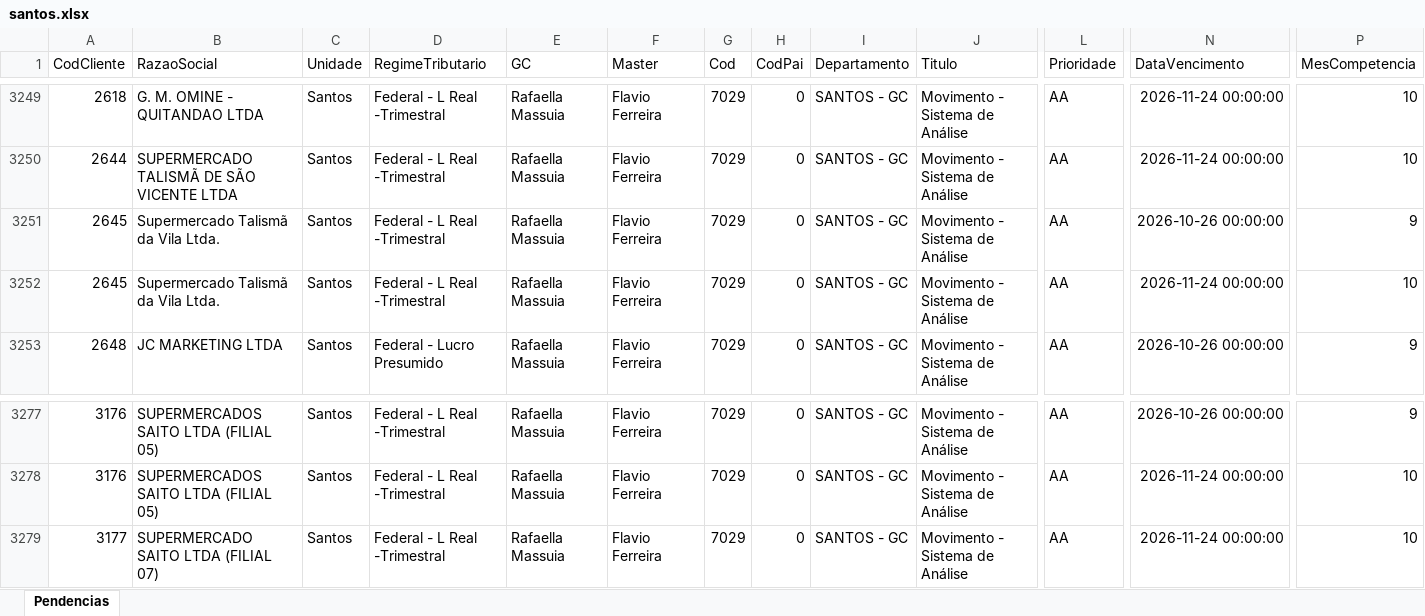
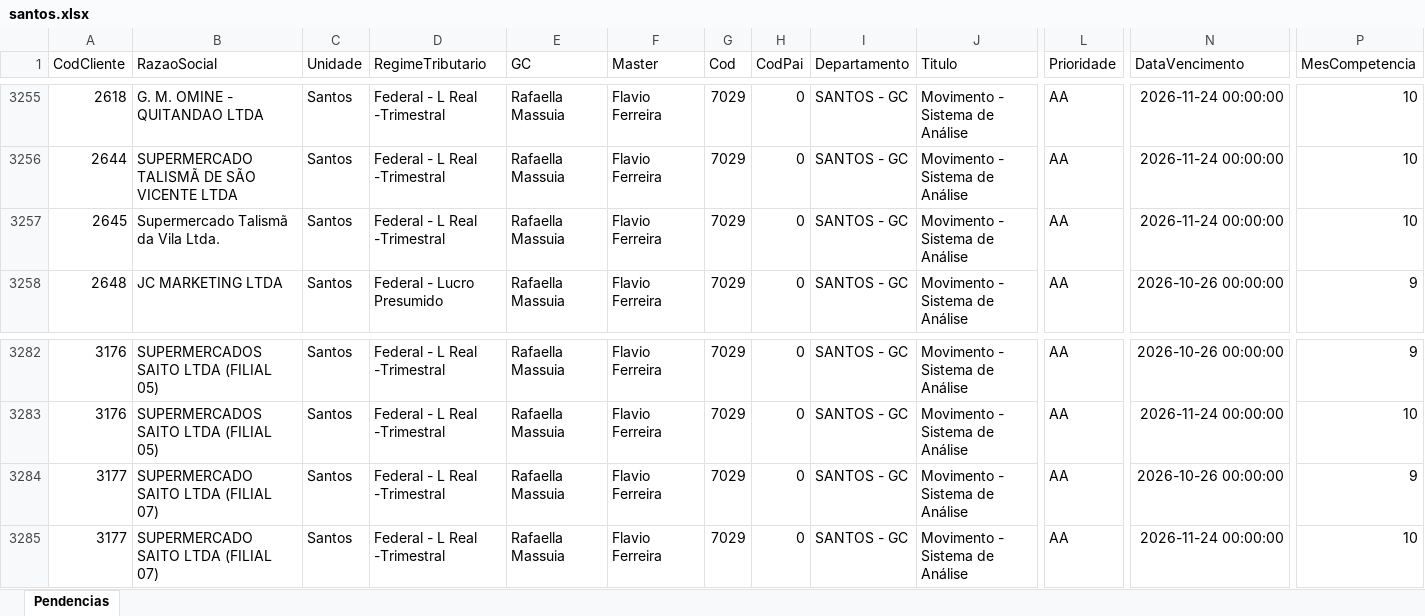
Before and after one commit to Controladoria-MG/Tarefas-baixadas, an Excel workbook: data/base/santos.xlsx, sheet Pendencias, drawn as a sheet; only a part is shown, gaps mark what is left out; values as stored, in another font and other column widths than the file's, no borders; removed rows and columns are numbered as before the commit, all else as after; rows hold the shown columns only; the diff covers the shown part only; the diff names each change by its address in the sheet, - before the commit and + after, or states it on an @@ line.

```diff
--- a/data/base/santos.xlsx (sheet Pendencias)
+++ b/data/base/santos.xlsx (sheet Pendencias)
-row 3251: 2645 | Supermercado Talismã da Vila Ltda. | Santos | Federal - L Real -Trimestral | Rafaella Massuia | Flavio Ferreira | 7029 | 0 | SANTOS - GC | Movimento - Sistema de Análise | AA | 2026-10-26 00:00:00 | 9
+row 3284: 3177 | SUPERMERCADO SAITO LTDA (FILIAL 07) | Santos | Federal - L Real -Trimestral | Rafaella Massuia | Flavio Ferreira | 7029 | 0 | SANTOS - GC | Movimento - Sistema de Análise | AA | 2026-10-26 00:00:00 | 9
```
Also changed, not shown: 6 added rows elsewhere in this sheet, data/base/goias.xlsx, 3 other files.
